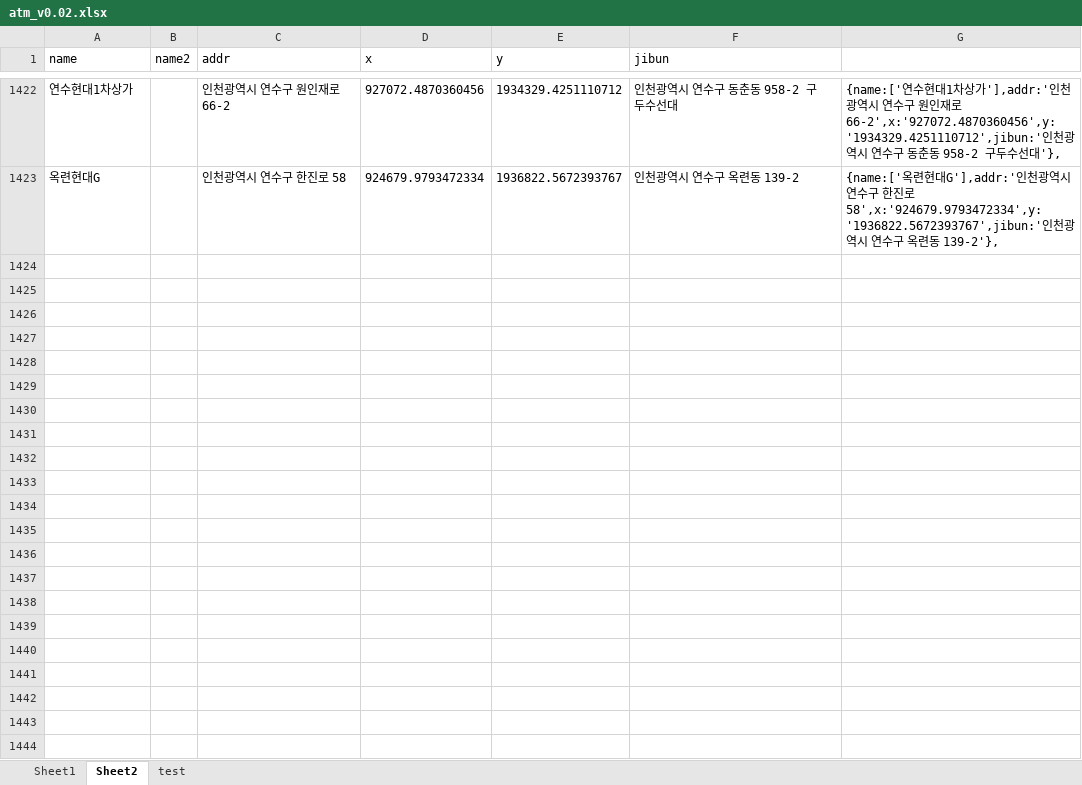
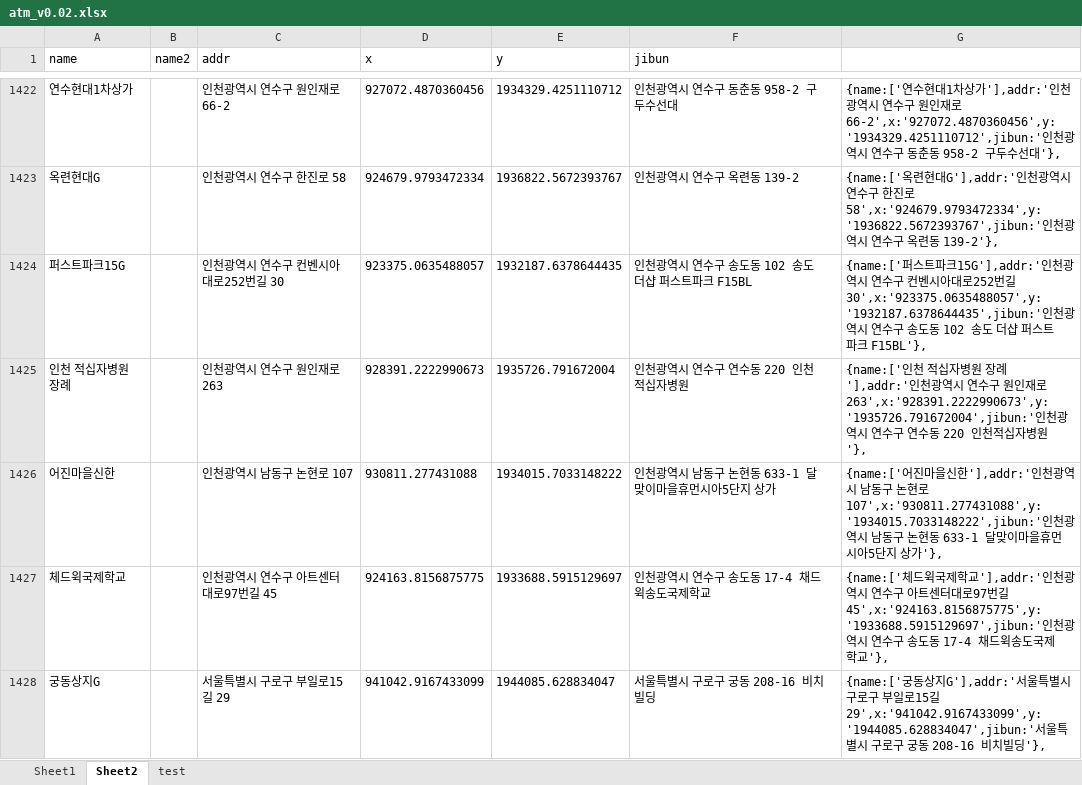
Before and after one commit to hyeokpark/atm, an Excel workbook: atm_v0.02.xlsx, sheet Sheet2, drawn as a sheet; only a part is shown, gaps mark what is left out; values as stored, in another font and other column widths than the file's, no borders; the diff covers the shown part only; the diff names each change by its address in the sheet, - before the commit and + after, or states it on an @@ line.

```diff
--- a/atm_v0.02.xlsx (sheet Sheet2)
+++ b/atm_v0.02.xlsx (sheet Sheet2)
+row 1424: 퍼스트파크15G |  | 인천광역시 연수구 컨벤시아대로252번길 30 | 923375.0635488057 | 1932187.6378644435 | 인천광역시 연수구 송도동 102 송도 더샵 퍼스트파크 F15BL | {name:['퍼스트파크15G'],addr:'인천광역시 연수구 컨벤시아대로252번길 30',x:'923375.0635488057',y:'1932187.6378644435',jibun:'인천광역시 연수구 송도동 102 송도 더샵 퍼스트파크 F15BL'},
+row 1425: 인천 적십자병원 장례 |  | 인천광역시 연수구 원인재로 263 | 928391.2222990673 | 1935726.791672004 | 인천광역시 연수구 연수동 220 인천적십자병원 | {name:['인천 적십자병원 장례'],addr:'인천광역시 연수구 원인재로 263',x:'928391.2222990673',y:'1935726.791672004',jibun:'인천광역시 연수구 연수동 220 인천적십자병원'},
+row 1426: 어진마을신한 |  | 인천광역시 남동구 논현로 107 | 930811.277431088 | 1934015.7033148222 | 인천광역시 남동구 논현동 633-1 달맞이마을휴먼시아5단지 상가 | {name:['어진마을신한'],addr:'인천광역시 남동구 논현로 107',x:'930811.277431088',y:'1934015.7033148222',jibun:'인천광역시 남동구 논현동 633-1 달맞이마을휴먼시아5단지 상가'},
+row 1427: 체드윅국제학교 |  | 인천광역시 연수구 아트센터대로97번길 45 | 924163.8156875775 | 1933688.5915129697 | 인천광역시 연수구 송도동 17-4 채드윅송도국제학교 | {name:['체드윅국제학교'],addr:'인천광역시 연수구 아트센터대로97번길 45',x:'924163.8156875775',y:'1933688.5915129697',jibun:'인천광역시 연수구 송도동 17-4 채드윅송도국제학교'},
+row 1428: 궁동상지G |  | 서울특별시 구로구 부일로15길 29 | 941042.9167433099 | 1944085.628834047 | 서울특별시 구로구 궁동 208-16 비치빌딩 | {name:['궁동상지G'],addr:'서울특별시 구로구 부일로15길 29',x:'941042.9167433099',y:'1944085.628834047',jibun:'서울특별시 구로구 궁동 208-16 비치빌딩'},
```
Also changed, not shown: 4 added rows elsewhere in this sheet, 1 other file.
